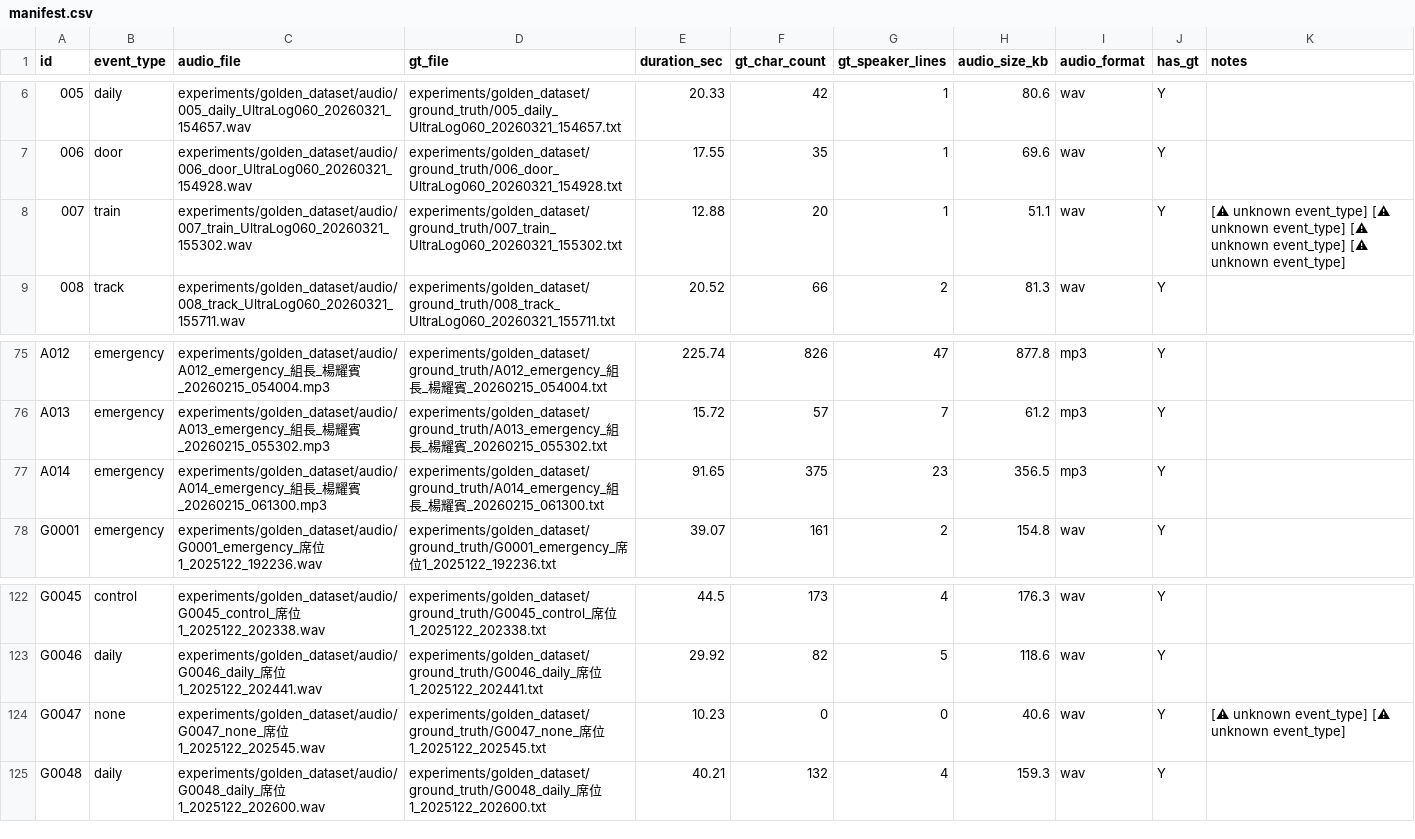
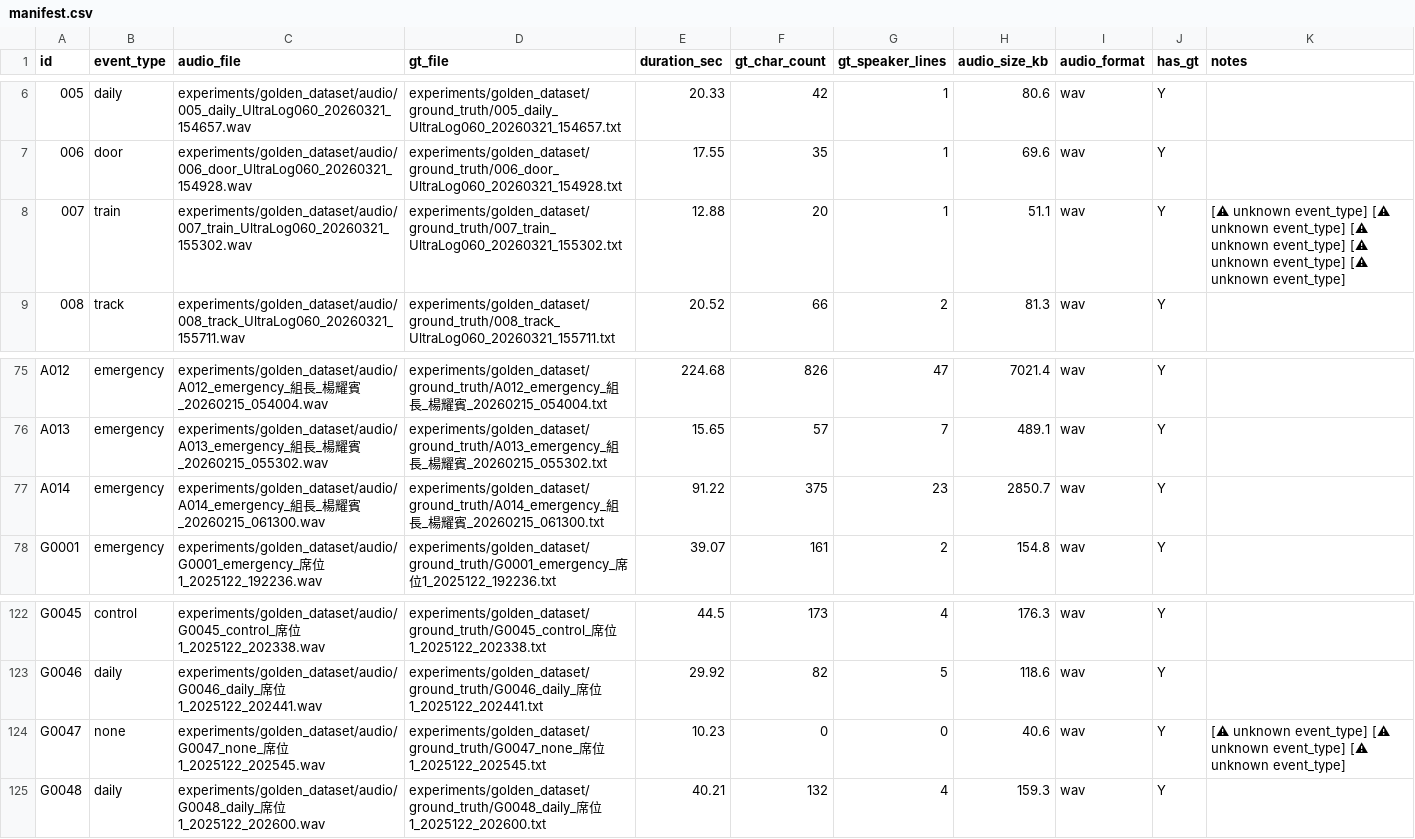
Before and after one commit to datadigshawn/aiSpeechMulti, a CSV file: experiments/golden_dataset/manifest.csv, drawn as a sheet; only a part is shown, gaps mark what is left out; the diff covers the shown part only; the diff names each change by its address in the sheet, - before the commit and + after, or states it on an @@ line.

```diff
--- a/experiments/golden_dataset/manifest.csv
+++ b/experiments/golden_dataset/manifest.csv
-K8 (notes): …unknown event_type]
+K8 (notes): …unknown event_type] [⚠ unknown event_type]
-C75 (audio_file): …耀賓_20260215_054004.mp3
+C75 (audio_file): …耀賓_20260215_054004.wav
-E75 (duration_sec): 225.74
+E75 (duration_sec): 224.68
-H75 (audio_size_kb): 877.8
+H75 (audio_size_kb): 7021.4
-I75:I77 (audio_format): mp3
+I75:I77 (audio_format): wav
-C76 (audio_file): …耀賓_20260215_055302.mp3
+C76 (audio_file): …耀賓_20260215_055302.wav
-E76 (duration_sec): 15.72
+E76 (duration_sec): 15.65
-H76 (audio_size_kb): 61.2
+H76 (audio_size_kb): 489.1
-C77 (audio_file): …耀賓_20260215_061300.mp3
+C77 (audio_file): …耀賓_20260215_061300.wav
-E77 (duration_sec): 91.65
+E77 (duration_sec): 91.22
-H77 (audio_size_kb): 356.5
+H77 (audio_size_kb): 2850.7
-K124 (notes): …unknown event_type]
+K124 (notes): …unknown event_type] [⚠ unknown event_type]
```
Also changed, not shown: 40 edited cells elsewhere in this file, 3 other files.
